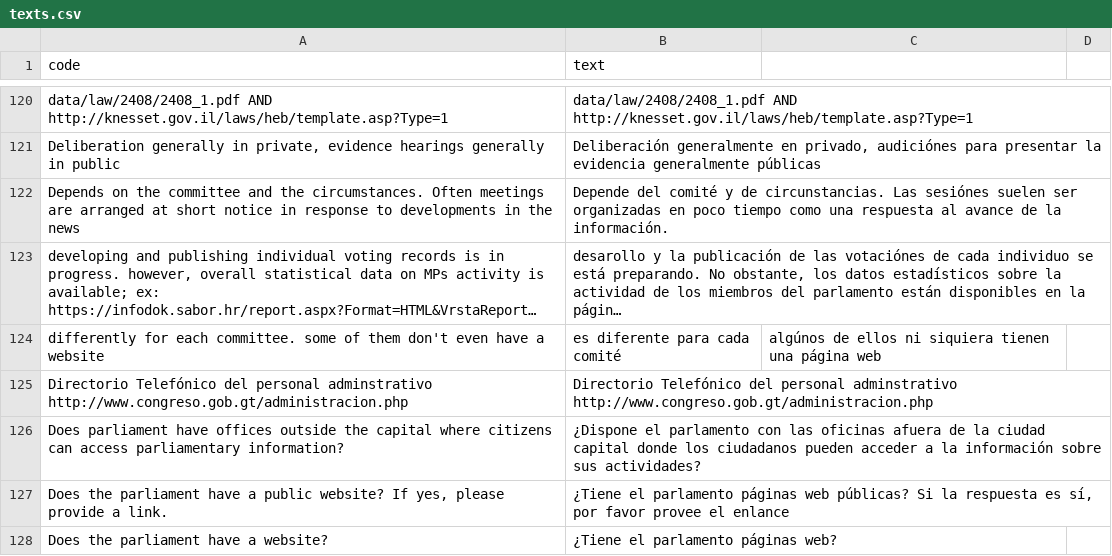
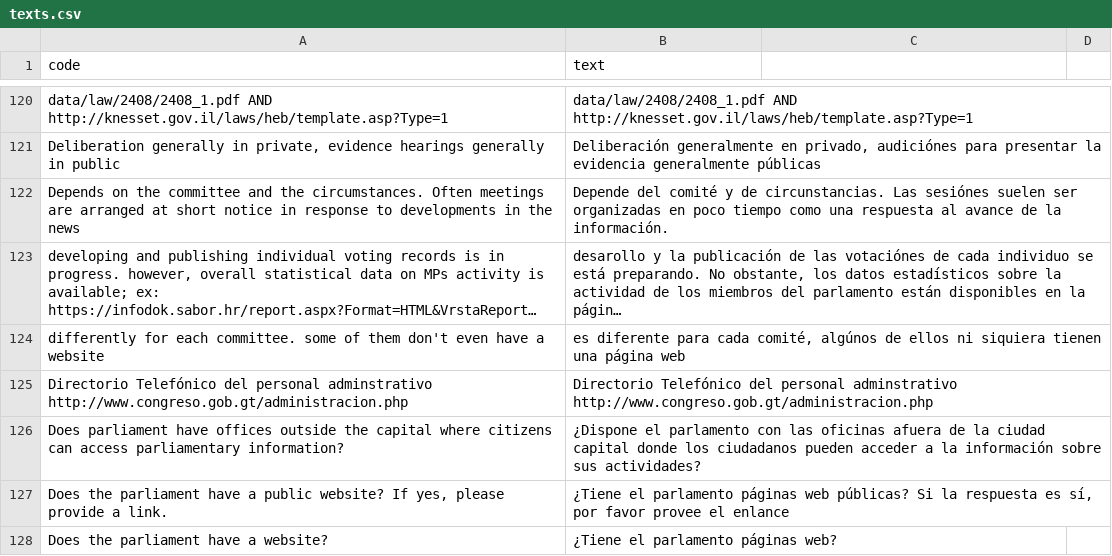
Before and after one commit to KohoVolit/legislative-openness-data-explorer-texts, a CSV file: es/data/texts.csv, drawn as a sheet; only a part is shown, gaps mark what is left out; long unchanged cells end in …; the diff names each change by its address in the sheet, - before the commit and + after, or states it on an @@ line.

Commit message:
Update texts.csv

```diff
--- a/es/data/texts.csv
+++ b/es/data/texts.csv
-B124 (text): …para cada comité
+B124 (text): …para cada comité, algúnos de ellos ni siquiera tienen una página web
-C124: algúnos de ellos ni siquiera tienen una página web
+C124: (empty)
```
